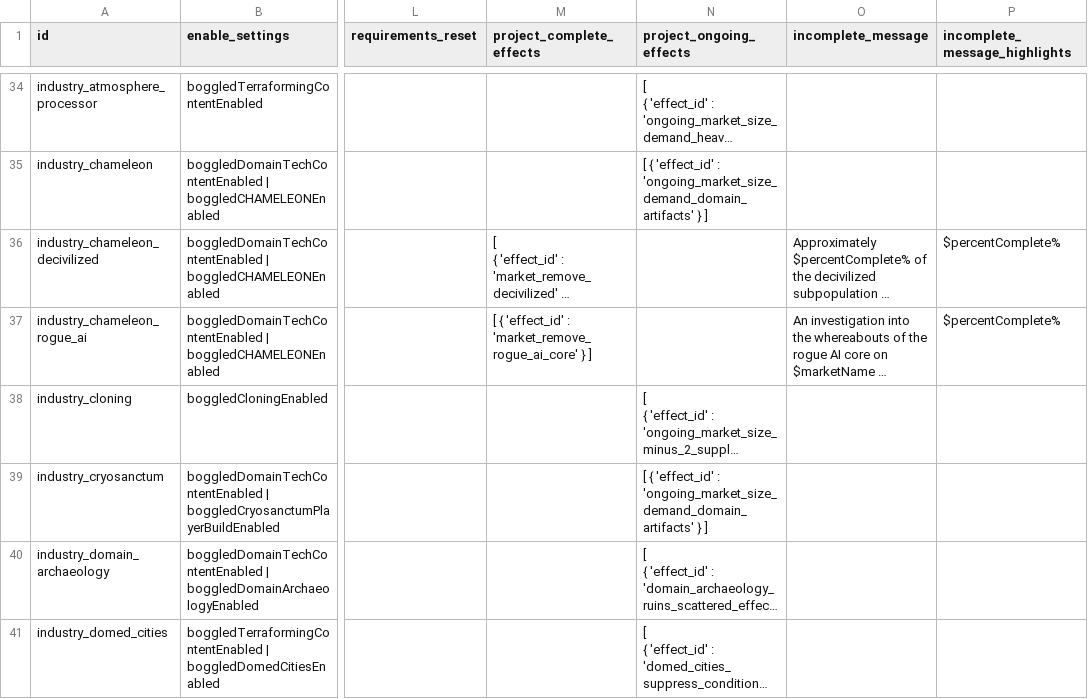
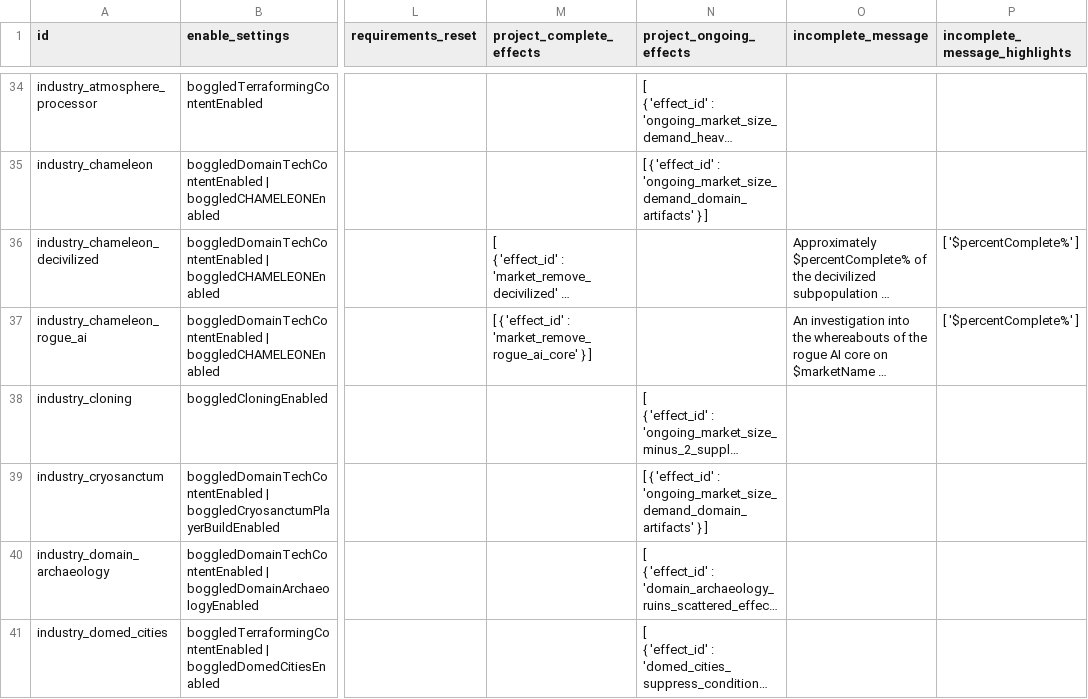
Before and after one commit to boggledstarsector/TASC, a CSV file: data/campaign/terraforming/terraforming_projects.csv, drawn as a sheet; only a part is shown, gaps mark what is left out; long unchanged cells end in …; the diff names each change by its address in the sheet, - before the commit and + after, or states it on an @@ line.

```diff
--- a/data/campaign/terraforming/terraforming_projects.csv
+++ b/data/campaign/terraforming/terraforming_projects.csv
-P36:P37 (incomplete_message_highlights): $percentComplete%
+P36:P37 (incomplete_message_highlights): [ '$percentComplete%' ]
```
Also changed, not shown: data/campaign/terraforming/terraforming_requirement.csv, 5 other files.
